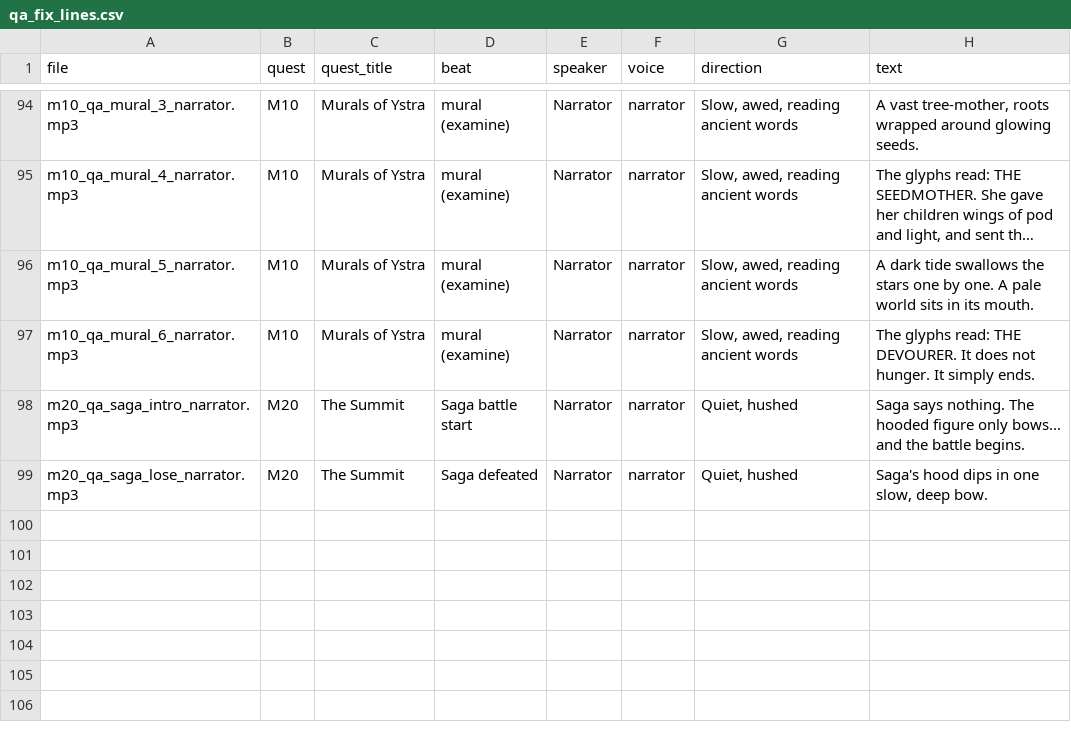
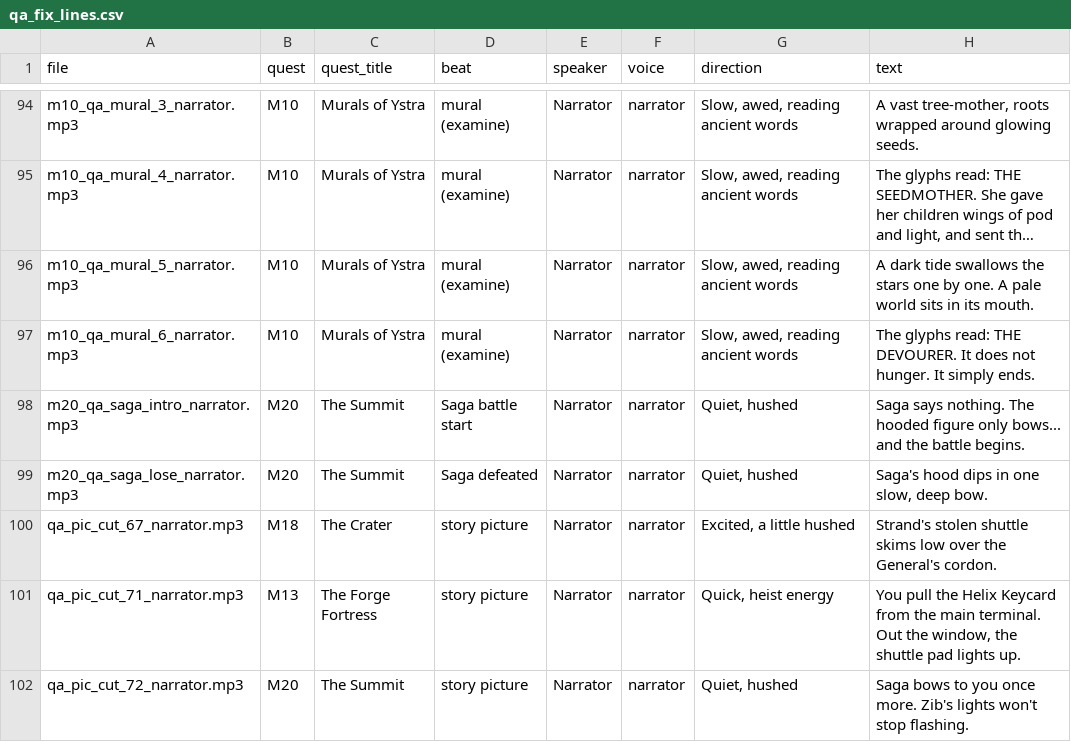
Before and after one commit to Turkokami/Alienmon, a CSV file: docs/voice_pack/qa_fix_lines.csv, drawn as a sheet; only a part is shown, gaps mark what is left out; long unchanged cells end in ….

```diff
--- a/docs/voice_pack/qa_fix_lines.csv
+++ b/docs/voice_pack/qa_fix_lines.csv
@@ -99 +99,4 @@ m20_qa_saga_intro_narrator.mp3,M20,The Summit,Saga battle start,Narrator,narrato
 m20_qa_saga_lose_narrator.mp3,M20,The Summit,Saga defeated,Narrator,narrator,"Quiet, hushed","Saga's hood dips in one slow, deep bow."
+qa_pic_cut_67_narrator.mp3,M18,The Crater,story picture,Narrator,narrator,"Excited, a little hushed",Strand's stolen shuttle skims low over the General's cordon.
+qa_pic_cut_71_narrator.mp3,M13,The Forge Fortress,story picture,Narrator,narrator,"Quick, heist energy","You pull the Helix Keycard from the main terminal. Out the window, the shuttle pad lights up."
+qa_pic_cut_72_narrator.mp3,M20,The Summit,story picture,Narrator,narrator,"Quiet, hushed",Saga bows to you once more. Zib's lights won't stop flashing.
```
Also changed, not shown: 54 other files.
